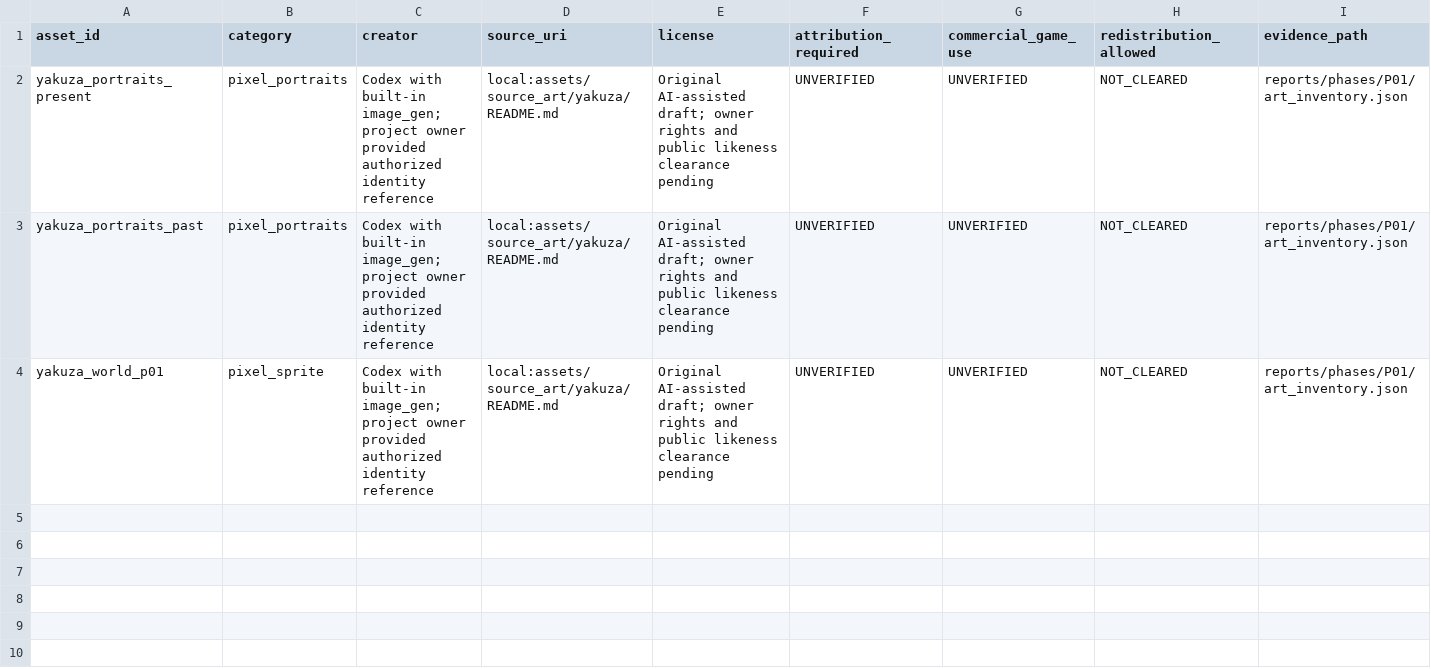
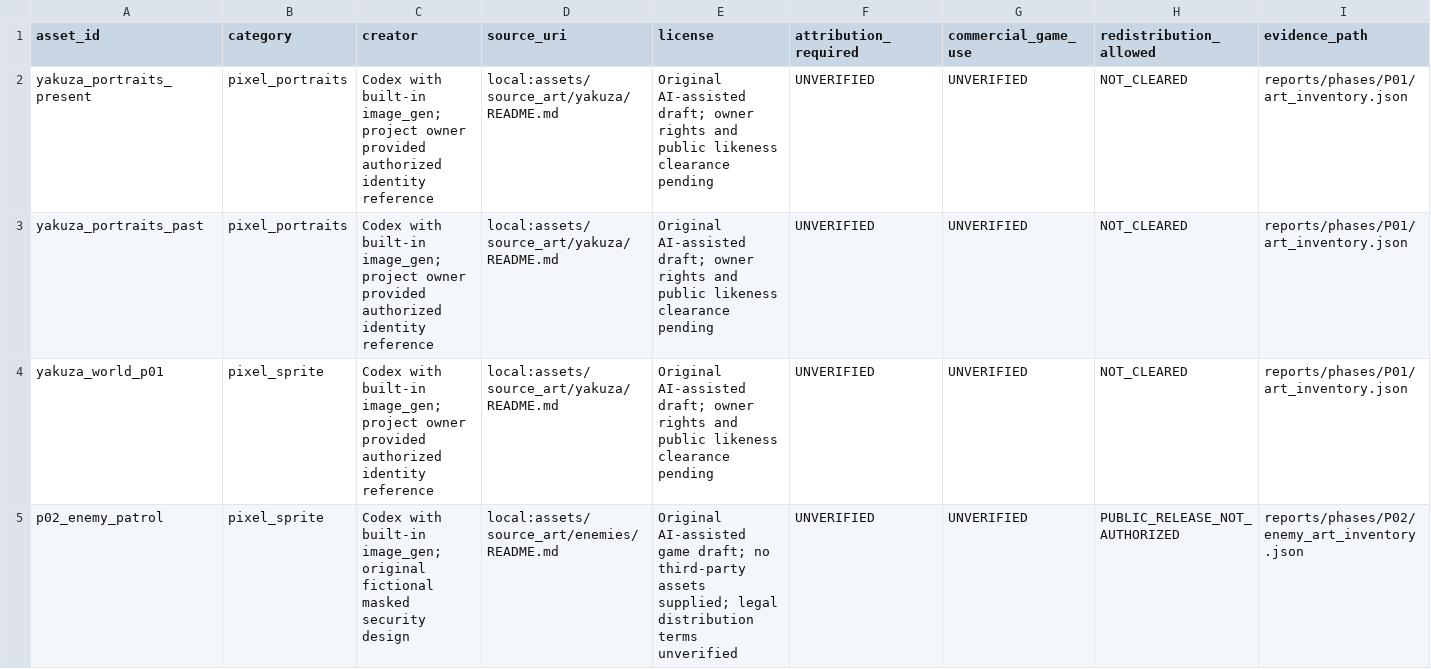
Before and after one commit to Artyx71/Last-Skuf, a CSV file: licenses/ASSET_LICENSES.csv, drawn as a sheet; only a part is shown; rows hold the shown columns only; the diff covers the shown part only; the diff names each change by its address in the sheet, - before the commit and + after, or states it on an @@ line.

Commit message:
art(p02): create original guard sheets and Yakuza action poses

```diff
--- a/licenses/ASSET_LICENSES.csv
+++ b/licenses/ASSET_LICENSES.csv
+row 5: p02_enemy_patrol | pixel_sprite | Codex with built-in image_gen; original fictional masked security design | local:assets/source_art/enemies/README.md | Original AI-assisted game draft; no third-party assets supplied; legal distribution terms unverified | UNVERIFIED | UNVERIFIED | PUBLIC_RELEASE_NOT_AUTHORIZED | reports/phases/P02/enemy_art_inventory.json
```
Also changed, not shown: 3 added rows elsewhere in this file, 37 other files.
